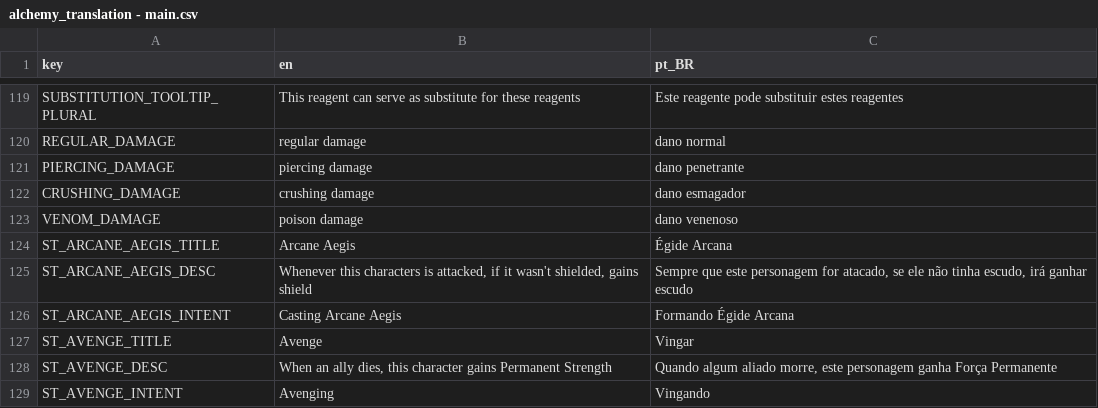
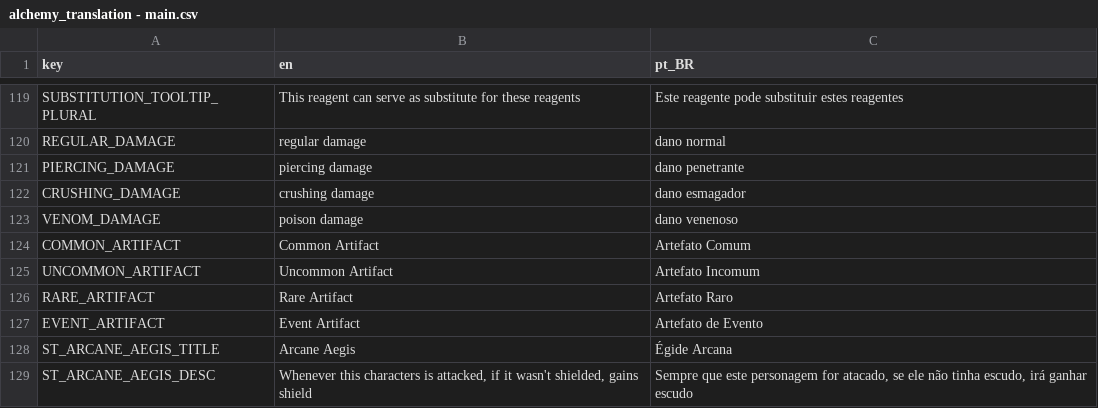
Before and after one commit to Space-Paca/alchemy-game, a CSV file: project/assets/translation/alchemy_translation - main.csv, drawn as a sheet; only a part is shown, gaps mark what is left out; the shorter side is filled out with more unchanged rows; the diff names each change by its address in the sheet, - before the commit and + after, or states it on an @@ line.

Commit message:
Translated artifacts subtitles

```diff
--- a/project/assets/translation/alchemy_translation - main.csv
+++ b/project/assets/translation/alchemy_translation - main.csv
+row 124: COMMON_ARTIFACT | Common Artifact | Artefato Comum
+row 125: UNCOMMON_ARTIFACT | Uncommon Artifact | Artefato Incomum
+row 126: RARE_ARTIFACT | Rare Artifact | Artefato Raro
+row 127: EVENT_ARTIFACT | Event Artifact | Artefato de Evento
```
Also changed, not shown: 4 other files.
